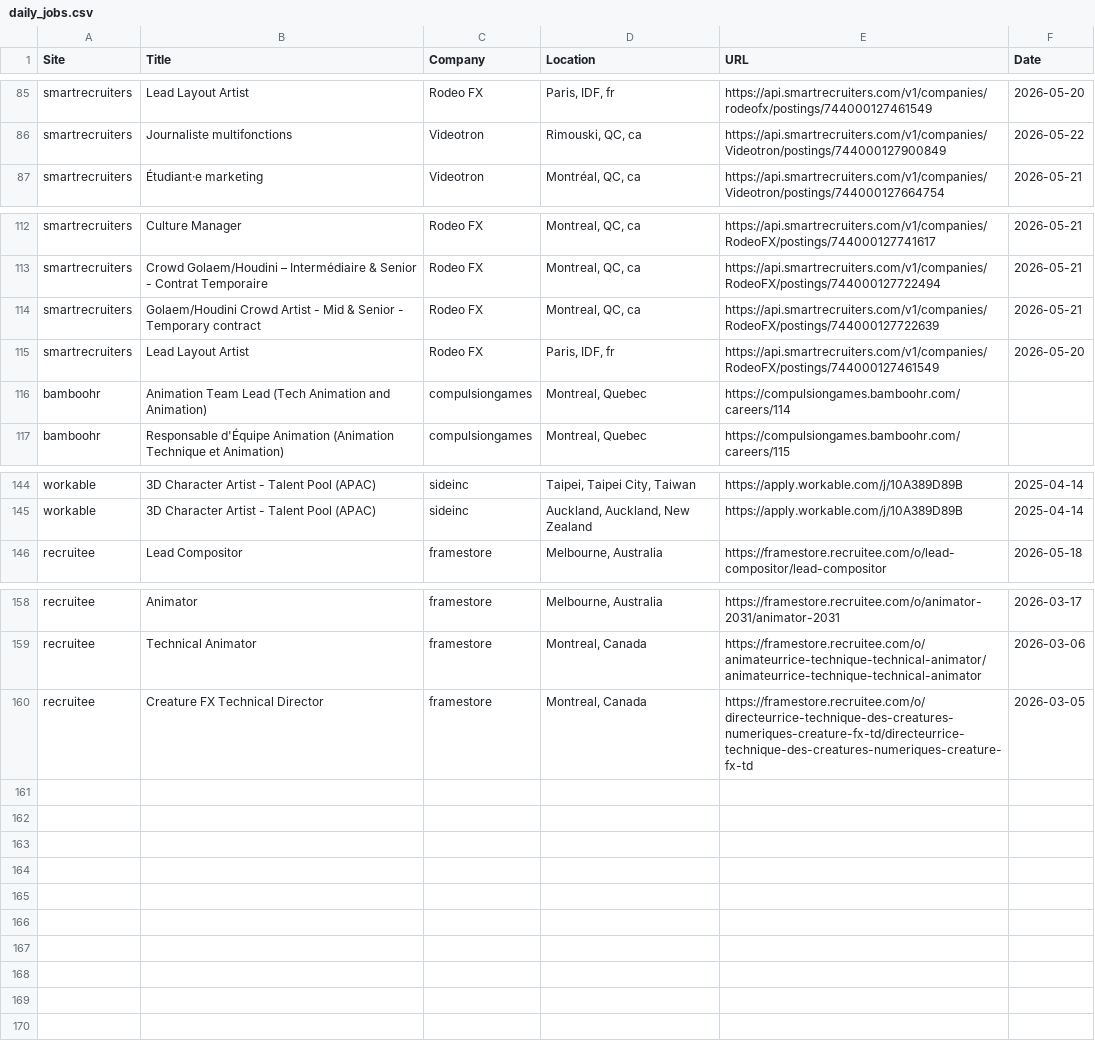
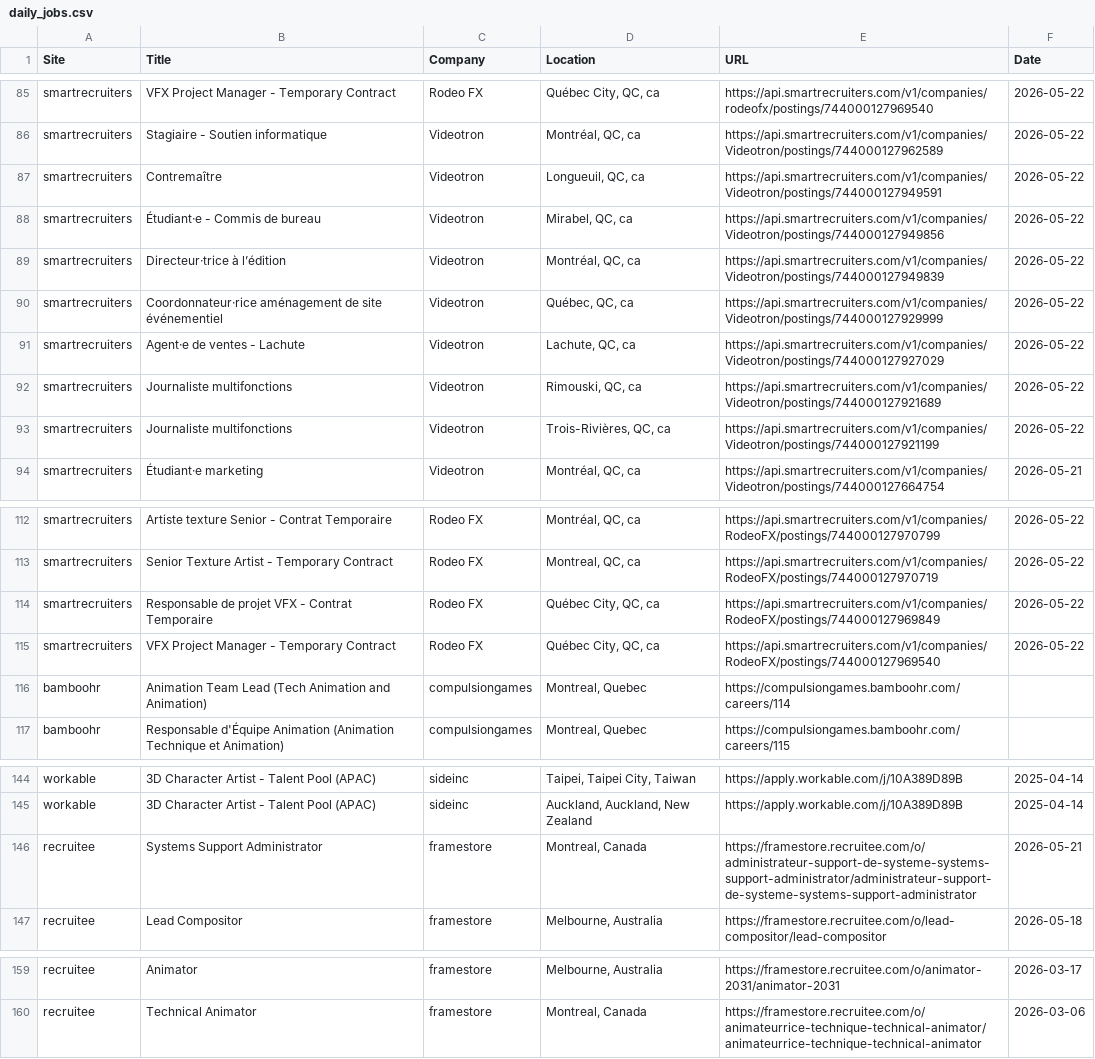
Before and after one commit to christiandguerard/ever-jobs-dash, a CSV file: daily_jobs.csv, drawn as a sheet; only a part is shown, gaps mark what is left out; removed rows and columns are numbered as before the commit, all else as after; the diff covers the shown part only; the diff names each change by its address in the sheet, - before the commit and + after, or states it on an @@ line.

```diff
--- a/daily_jobs.csv
+++ b/daily_jobs.csv
-B85 (Title): Lead Layout Artist
+B85 (Title): VFX Project Manager - Temporary Contract
-D85 (Location): Paris, IDF, fr
+D85 (Location): Québec City, QC, ca
-E85 (URL): https://api.smartrecruiters.com/v1/companies/rodeofx/postings/744000127461549
+E85 (URL): https://api.smartrecruiters.com/v1/companies/rodeofx/postings/744000127969540
-F85 (Date): 2026-05-20
+F85 (Date): 2026-05-22
+row 86: smartrecruiters | Stagiaire - Soutien informatique | Videotron | Montréal, QC, ca | https://api.smartrecruiters.com/v1/companies/Videotron/postings/744000127962589 | 2026-05-22
+row 87: smartrecruiters | Contremaître | Videotron | Longueuil, QC, ca | https://api.smartrecruiters.com/v1/companies/Videotron/postings/744000127949591 | 2026-05-22
+row 88: smartrecruiters | Étudiant·e - Commis de bureau | Videotron | Mirabel, QC, ca | https://api.smartrecruiters.com/v1/companies/Videotron/postings/744000127949856 | 2026-05-22
+row 89: smartrecruiters | Directeur·trice à l’édition | Videotron | Montréal, QC, ca | https://api.smartrecruiters.com/v1/companies/Videotron/postings/744000127949839 | 2026-05-22
+row 90: smartrecruiters | Coordonnateur·rice aménagement de site événementiel | Videotron | Québec, QC, ca | https://api.smartrecruiters.com/v1/companies/Videotron/postings/744000127929999 | 2026-05-22
+row 91: smartrecruiters | Agent·e de ventes - Lachute | Videotron | Lachute, QC, ca | https://api.smartrecruiters.com/v1/companies/Videotron/postings/744000127927029 | 2026-05-22
-E92 (URL): https://api.smartrecruiters.com/v1/companies/Videotron/postings/744000127900849
+E92 (URL): https://api.smartrecruiters.com/v1/companies/Videotron/postings/744000127921689
+row 93: smartrecruiters | Journaliste multifonctions | Videotron | Trois-Rivières, QC, ca | https://api.smartrecruiters.com/v1/companies/Videotron/postings/744000127921199 | 2026-05-22
-B112 (Title): Culture Manager
+B112 (Title): Artiste texture Senior - Contrat Temporaire
-D112 (Location): Montreal, QC, ca
+D112 (Location): Montréal, QC, ca
-E112 (URL): https://api.smartrecruiters.com/v1/companies/RodeoFX/postings/744000127741617
+E112 (URL): https://api.smartrecruiters.com/v1/companies/RodeoFX/postings/744000127970799
-F112:F114 (Date): 2026-05-21
+F112:F114 (Date): 2026-05-22
-B113 (Title): Crowd Golaem/Houdini – Intermédiaire & Senior - Contrat Temporaire
+B113 (Title): Senior Texture Artist - Temporary Contract
-E113 (URL): https://api.smartrecruiters.com/v1/companies/RodeoFX/postings/744000127722494
+E113 (URL): https://api.smartrecruiters.com/v1/companies/RodeoFX/postings/744000127970719
-B114 (Title): Golaem/Houdini Crowd Artist - Mid & Senior - Temporary contract
+B114 (Title): Responsable de projet VFX - Contrat Temporaire
-D114 (Location): Montreal, QC, ca
+D114 (Location): Québec City, QC, ca
-E114 (URL): https://api.smartrecruiters.com/v1/companies/RodeoFX/postings/744000127722639
+E114 (URL): https://api.smartrecruiters.com/v1/companies/RodeoFX/postings/744000127969849
-B115 (Title): Lead Layout Artist
+B115 (Title): VFX Project Manager - Temporary Contract
-D115 (Location): Paris, IDF, fr
+D115 (Location): Québec City, QC, ca
-E115 (URL): https://api.smartrecruiters.com/v1/companies/RodeoFX/postings/744000127461549
+E115 (URL): https://api.smartrecruiters.com/v1/companies/RodeoFX/postings/744000127969540
-F115 (Date): 2026-05-20
+F115 (Date): 2026-05-22
+row 146: recruitee | Systems Support Administrator | framestore | Montreal, Canada | https://framestore.recruitee.com/o/administrateur-support-de-systeme-systems-support-administrator/administrateur-support-de-systeme-systems-support-administrator | 2026-05-21
-row 160: recruitee | Creature FX Technical Director | framestore | Montreal, Canada | https://framestore.recruitee.com/o/directeurrice-technique-des-creatures-numeriques-creature-fx-td/directeurrice-technique-des-creatures-numeriques-creature-fx-td | 2026-03-05
```
Also changed, not shown: 7 removed rows, 3 moved rows and 79 edited cells elsewhere in this file.
